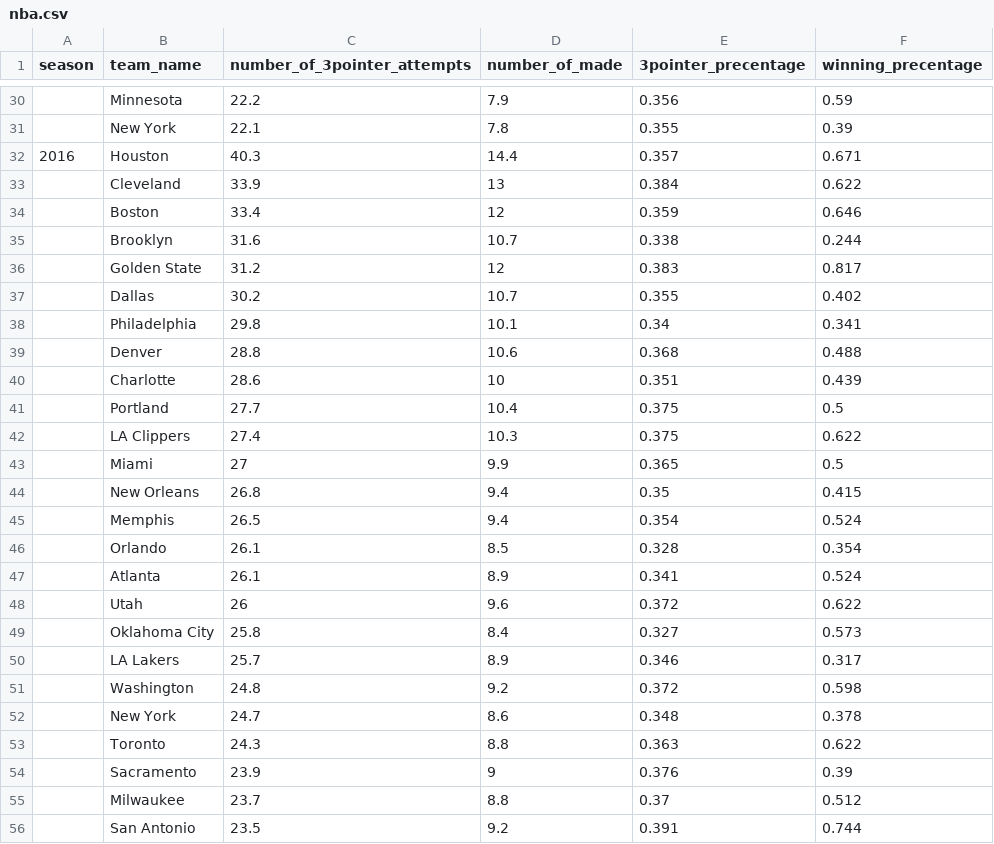
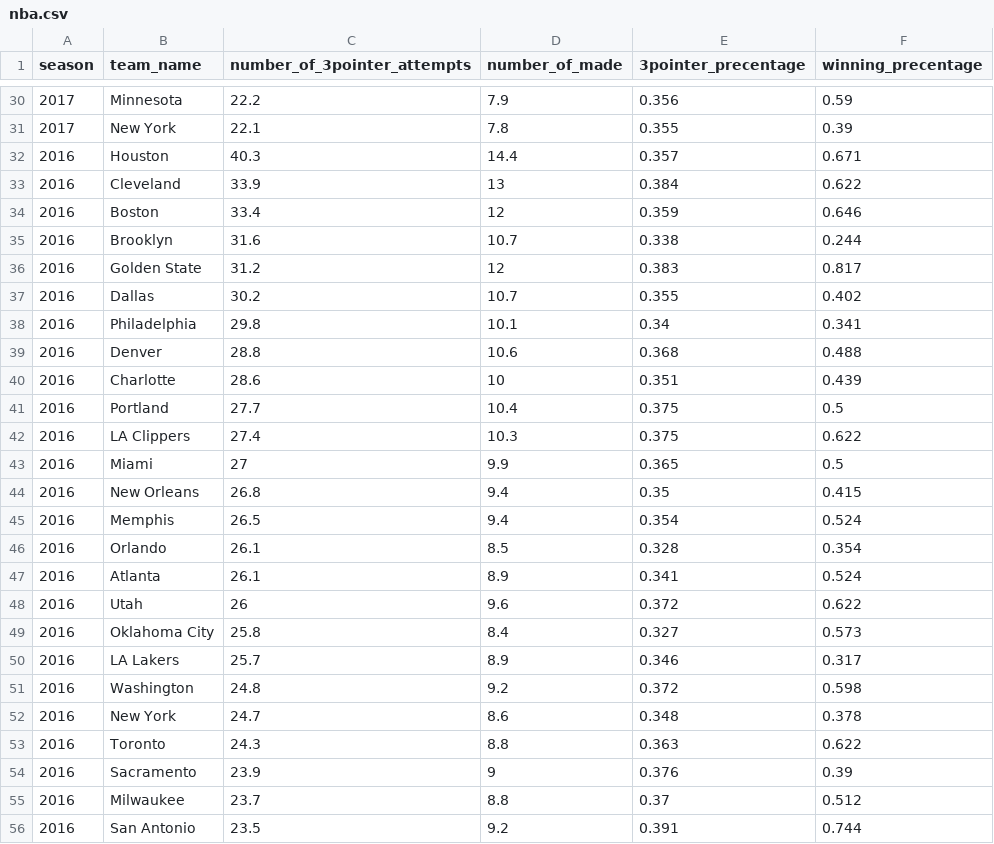
Before and after one commit to fanyiming33/stat209-s18-fanyiming33, a CSV file: nba.csv, drawn as a sheet; only a part is shown, gaps mark what is left out; the diff covers the shown part only.

```diff
--- a/nba.csv
+++ b/nba.csv
@@ -30,27 +30,27 @@ season,team_name,number_of_3pointer_attempts,number_of_made,3pointer_precentage,
-,Minnesota,22.2,7.9,0.356,0.59
-,New York,22.1,7.8,0.355,0.39
+2017,Minnesota,22.2,7.9,0.356,0.59
+2017,New York,22.1,7.8,0.355,0.39
 2016,Houston,40.3,14.4,0.357,0.671
-,Cleveland,33.9,13,0.384,0.622
-,Boston,33.4,12,0.359,0.646
-,Brooklyn,31.6,10.7,0.338,0.244
-,Golden State,31.2,12,0.383,0.817
-,Dallas,30.2,10.7,0.355,0.402
-,Philadelphia,29.8,10.1,0.34,0.341
-,Denver,28.8,10.6,0.368,0.488
-,Charlotte,28.6,10,0.351,0.439
-,Portland,27.7,10.4,0.375,0.5
-,LA Clippers,27.4,10.3,0.375,0.622
-,Miami,27,9.9,0.365,0.5
-,New Orleans,26.8,9.4,0.35,0.415
-,Memphis,26.5,9.4,0.354,0.524
-,Orlando,26.1,8.5,0.328,0.354
-,Atlanta,26.1,8.9,0.341,0.524
-,Utah,26,9.6,0.372,0.622
-,Oklahoma City,25.8,8.4,0.327,0.573
-,LA Lakers,25.7,8.9,0.346,0.317
-,Washington,24.8,9.2,0.372,0.598
-,New York,24.7,8.6,0.348,0.378
-,Toronto,24.3,8.8,0.363,0.622
-,Sacramento,23.9,9,0.376,0.39
-,Milwaukee,23.7,8.8,0.37,0.512
-,San Antonio,23.5,9.2,0.391,0.744
+2016,Cleveland,33.9,13,0.384,0.622
+2016,Boston,33.4,12,0.359,0.646
+2016,Brooklyn,31.6,10.7,0.338,0.244
+2016,Golden State,31.2,12,0.383,0.817
+2016,Dallas,30.2,10.7,0.355,0.402
+2016,Philadelphia,29.8,10.1,0.34,0.341
+2016,Denver,28.8,10.6,0.368,0.488
+2016,Charlotte,28.6,10,0.351,0.439
+2016,Portland,27.7,10.4,0.375,0.5
+2016,LA Clippers,27.4,10.3,0.375,0.622
+2016,Miami,27,9.9,0.365,0.5
+2016,New Orleans,26.8,9.4,0.35,0.415
+2016,Memphis,26.5,9.4,0.354,0.524
+2016,Orlando,26.1,8.5,0.328,0.354
+2016,Atlanta,26.1,8.9,0.341,0.524
+2016,Utah,26,9.6,0.372,0.622
+2016,Oklahoma City,25.8,8.4,0.327,0.573
+2016,LA Lakers,25.7,8.9,0.346,0.317
+2016,Washington,24.8,9.2,0.372,0.598
+2016,New York,24.7,8.6,0.348,0.378
+2016,Toronto,24.3,8.8,0.363,0.622
+2016,Sacramento,23.9,9,0.376,0.39
+2016,Milwaukee,23.7,8.8,0.37,0.512
+2016,San Antonio,23.5,9.2,0.391,0.744
```
Also changed, not shown: 119 edited cells elsewhere in this file.
